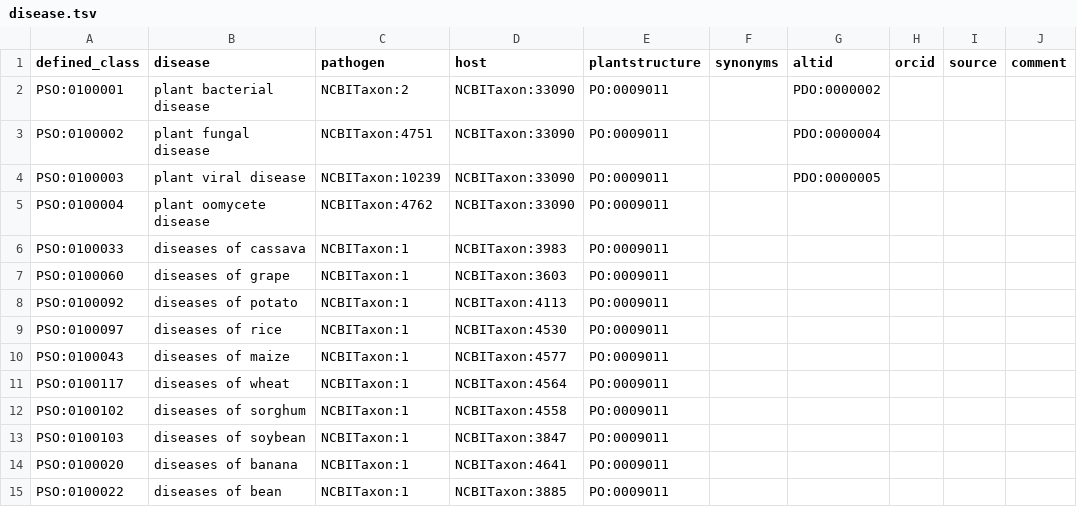
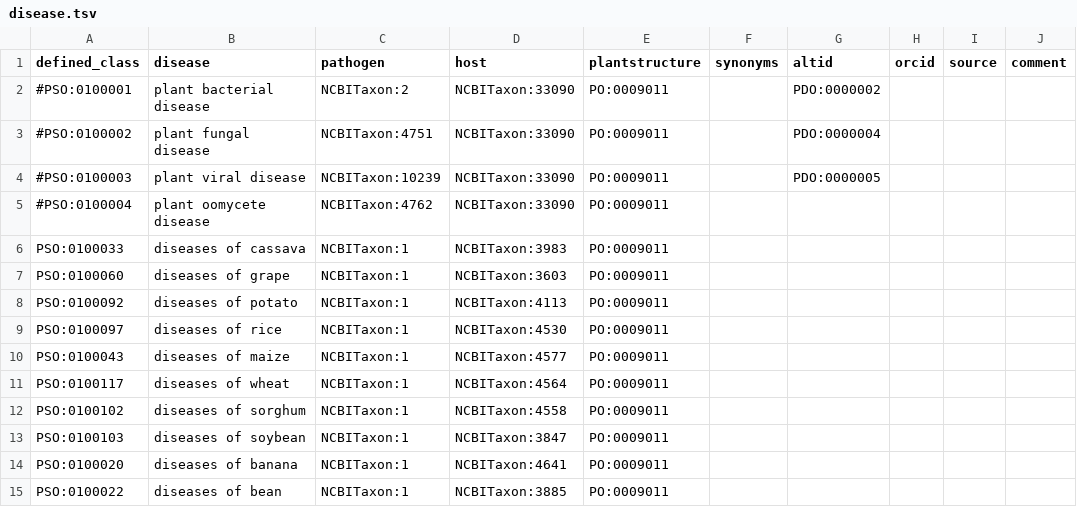
Before and after one commit to Planteome/plant-stress-ontology, a TSV file: src/patterns/data/default/disease.tsv, drawn as a sheet.

```diff
--- a/src/patterns/data/default/disease.tsv
+++ b/src/patterns/data/default/disease.tsv
@@ -1,6 +1,6 @@
 defined_class	disease	pathogen	host	plantstructure	synonyms	altid	orcid	source	comment
-PSO:0100001	plant bacterial disease	NCBITaxon:2	NCBITaxon:33090	PO:0009011		PDO:0000002			
-PSO:0100002	plant fungal disease	NCBITaxon:4751	NCBITaxon:33090	PO:0009011		PDO:0000004			
-PSO:0100003	plant viral disease	NCBITaxon:10239	NCBITaxon:33090	PO:0009011		PDO:0000005			
-PSO:0100004	plant oomycete disease	NCBITaxon:4762	NCBITaxon:33090	PO:0009011		
+#PSO:0100001	plant bacterial disease	NCBITaxon:2	NCBITaxon:33090	PO:0009011		PDO:0000002			
+#PSO:0100002	plant fungal disease	NCBITaxon:4751	NCBITaxon:33090	PO:0009011		PDO:0000004			
+#PSO:0100003	plant viral disease	NCBITaxon:10239	NCBITaxon:33090	PO:0009011		PDO:0000005			
+#PSO:0100004	plant oomycete disease	NCBITaxon:4762	NCBITaxon:33090	PO:0009011		
 PSO:0100033	diseases of cassava	NCBITaxon:1	NCBITaxon:3983	PO:0009011		
```
Also changed, not shown: src/patterns/data/default/animaldamage.tsv, 3 other files.
